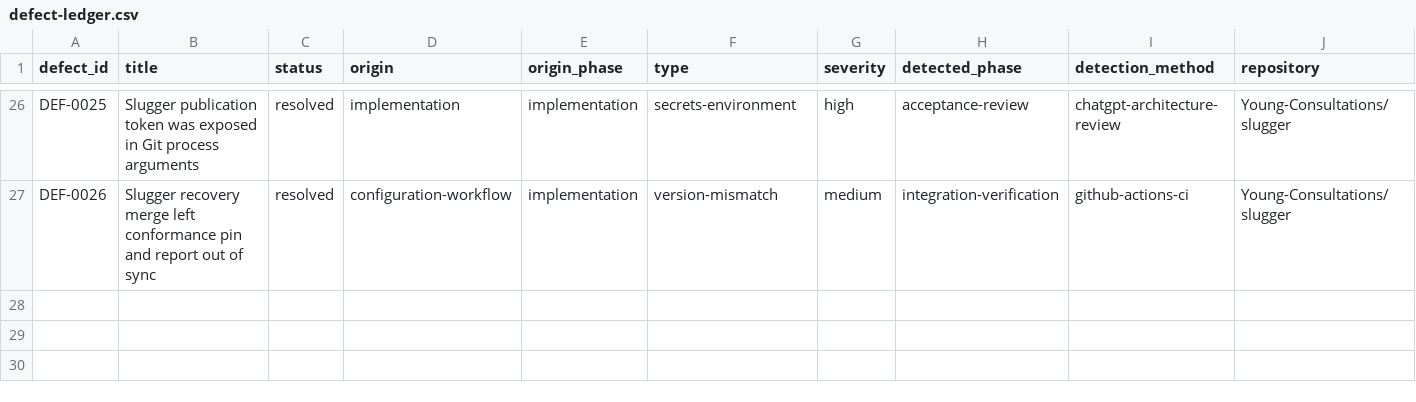
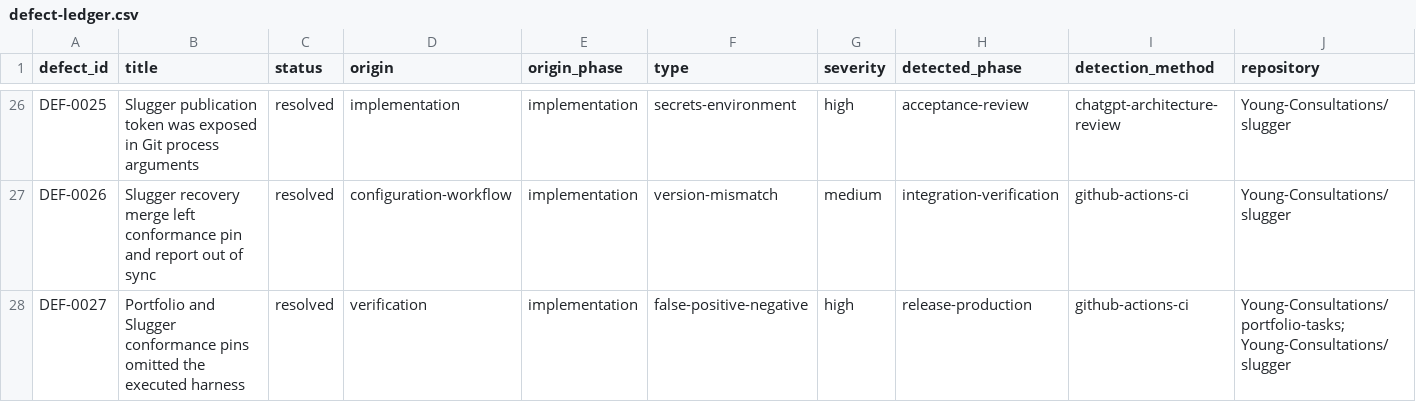
Before and after one commit to Young-Consultations/consulting-playbook, a CSV file: ai-sdlc/defects/defect-ledger.csv, drawn as a sheet; only a part is shown, gaps mark what is left out; rows hold the shown columns only; the diff names each change by its address in the sheet, - before the commit and + after, or states it on an @@ line.

Commit message:
docs: record live conformance evidence defect

```diff
--- a/ai-sdlc/defects/defect-ledger.csv
+++ b/ai-sdlc/defects/defect-ledger.csv
+row 28: DEF-0027 | Portfolio and Slugger conformance pins omitted the executed harness | resolved | verification | implementation | false-positive-negative | high | release-production | github-actions-ci | Young-Consultations/portfolio-tasks; Young-Consultations/slugger
```
Also changed, not shown: 5 other files.
